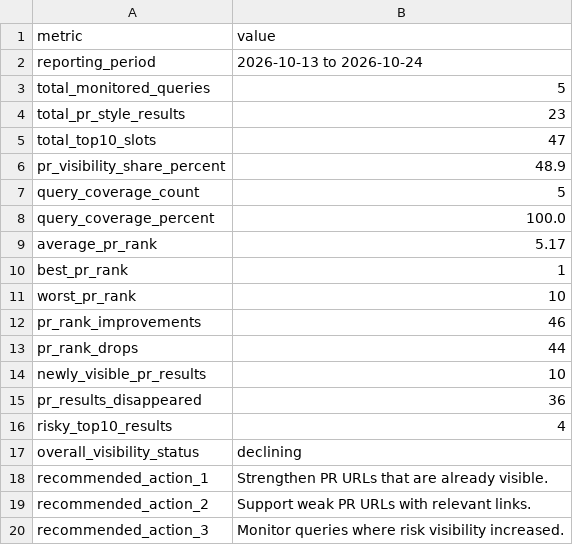
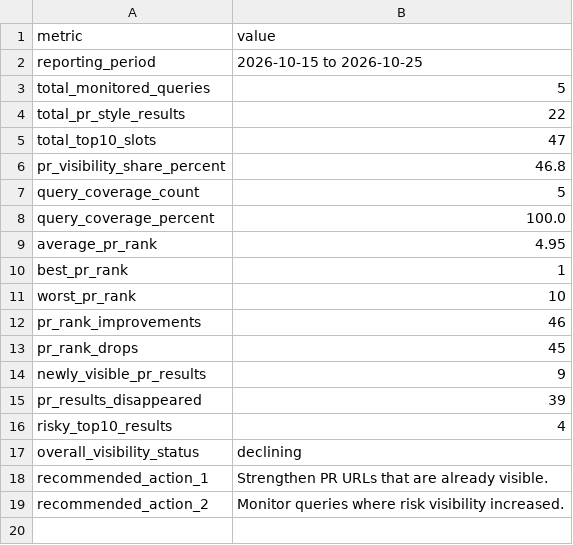
Before and after one commit to evgeniy-zelenyiy/serp-monitor-D, a CSV file: docs/reports/pr_visibility/latest_pr_visibility_report.csv, drawn as a sheet.

```diff
--- a/docs/reports/pr_visibility/latest_pr_visibility_report.csv
+++ b/docs/reports/pr_visibility/latest_pr_visibility_report.csv
@@ -1,10 +1,10 @@
 metric,value
-reporting_period,2026-10-13 to 2026-10-24
+reporting_period,2026-10-15 to 2026-10-25
 total_monitored_queries,5
-total_pr_style_results,23
+total_pr_style_results,22
 total_top10_slots,47
-pr_visibility_share_percent,48.9
+pr_visibility_share_percent,46.8
 query_coverage_count,5
 query_coverage_percent,100.0
-average_pr_rank,5.17
+average_pr_rank,4.95
 best_pr_rank,1
@@ -12,5 +12,5 @@ worst_pr_rank,10
 pr_rank_improvements,46
-pr_rank_drops,44
-newly_visible_pr_results,10
-pr_results_disappeared,36
+pr_rank_drops,45
+newly_visible_pr_results,9
+pr_results_disappeared,39
 risky_top10_results,4
@@ -18,3 +18,2 @@ overall_visibility_status,declining
 recommended_action_1,Strengthen PR URLs that are already visible.
-recommended_action_2,Support weak PR URLs with relevant links.
-recommended_action_3,Monitor queries where risk visibility increased.
+recommended_action_2,Monitor queries where risk visibility increased.
```
Also changed, not shown: reports/pr_visibility/latest_pr_visibility_report.csv, 10 other files.
